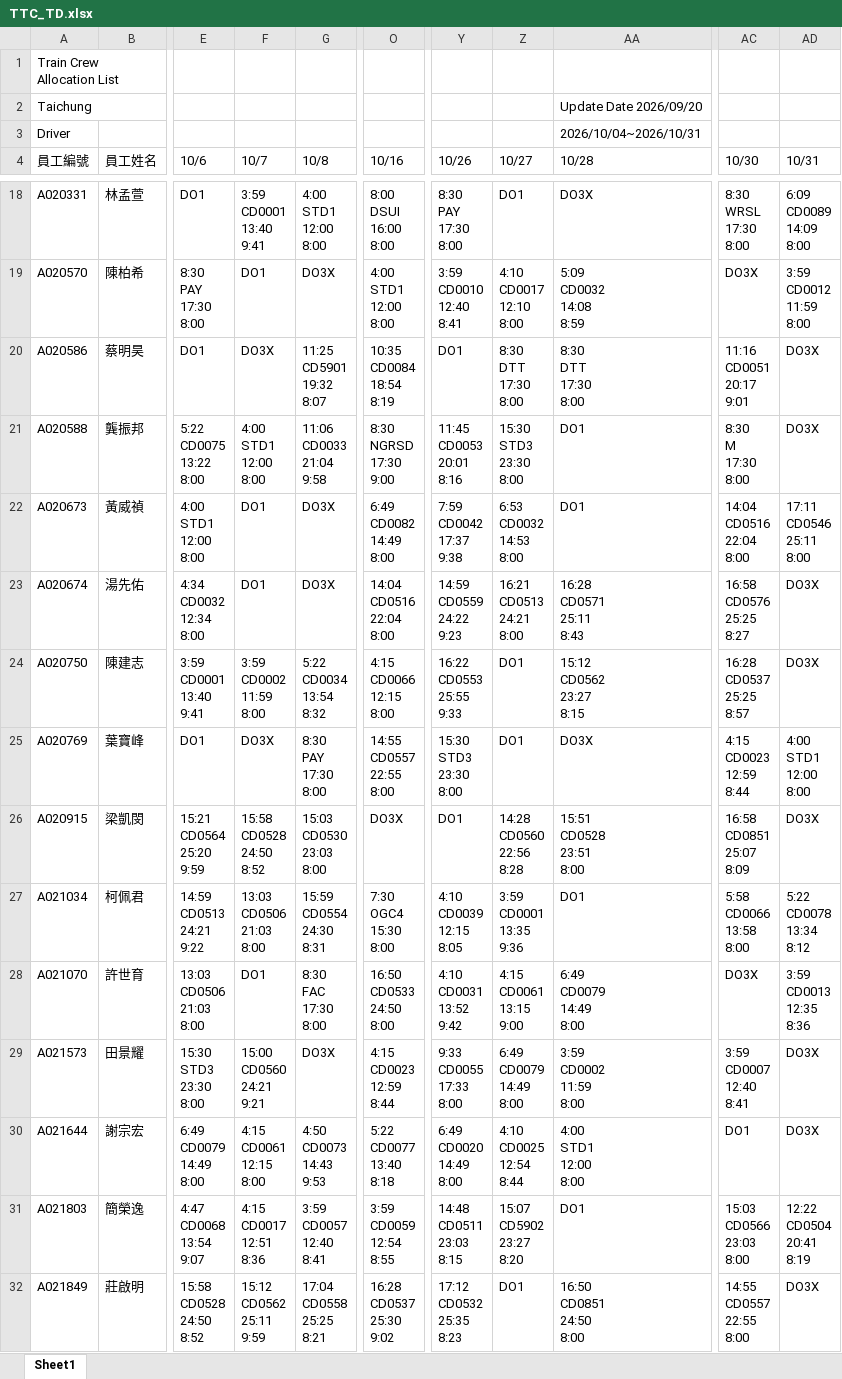
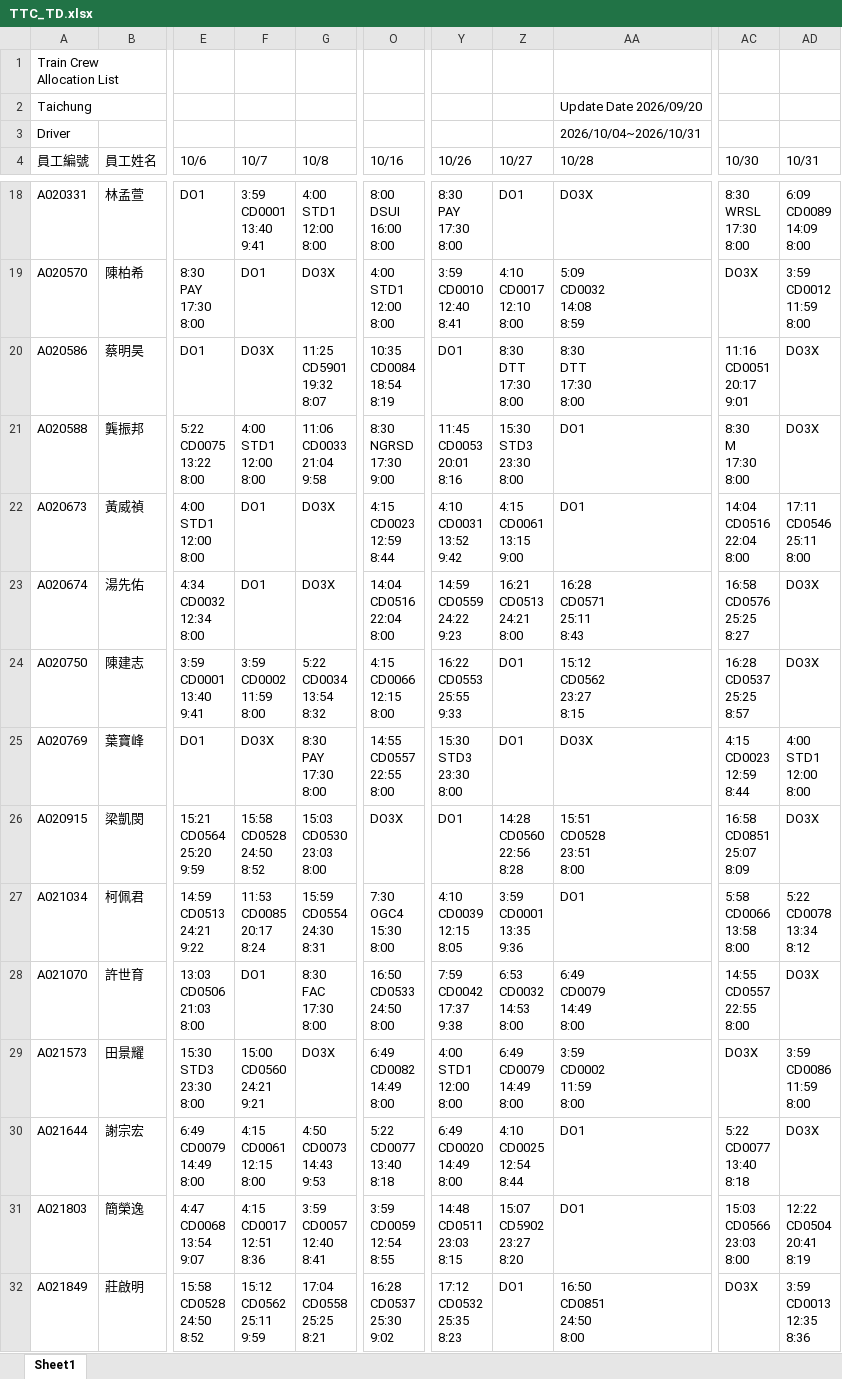
Before and after one commit to leooel911/TTN-duty, an Excel workbook: data/TTC/最新版班表/2026-10/TTC_TD.xlsx, sheet Sheet1, drawn as a sheet; only a part is shown, gaps mark what is left out; values as stored, in another font and other column widths than the file's, no cell formats; ↵ is a line break in a cell; the diff covers the shown part only; the diff names each change by its address in the sheet, - before the commit and + after, or states it on an @@ line.

```diff
--- a/data/TTC/最新版班表/2026-10/TTC_TD.xlsx (sheet Sheet1)
+++ b/data/TTC/最新版班表/2026-10/TTC_TD.xlsx (sheet Sheet1)
-O22 (10/16): 6:49 ↵ CD0082 ↵ 14:49 ↵ 8:00
+O22 (10/16): 4:15 ↵ CD0023 ↵ 12:59 ↵ 8:44
-Y22 (10/26): 7:59 ↵ CD0042 ↵ 17:37 ↵ 9:38
+Y22 (10/26): 4:10 ↵ CD0031 ↵ 13:52 ↵ 9:42
-Z22 (10/27): 6:53 ↵ CD0032 ↵ 14:53 ↵ 8:00
+Z22 (10/27): 4:15 ↵ CD0061 ↵ 13:15 ↵ 9:00
-F27 (10/7): 13:03 ↵ CD0506 ↵ 21:03 ↵ 8:00
+F27 (10/7): 11:53 ↵ CD0085 ↵ 20:17 ↵ 8:24
-Y28 (10/26): 4:10 ↵ CD0031 ↵ 13:52 ↵ 9:42
+Y28 (10/26): 7:59 ↵ CD0042 ↵ 17:37 ↵ 9:38
-Z28 (10/27): 4:15 ↵ CD0061 ↵ 13:15 ↵ 9:00
+Z28 (10/27): 6:53 ↵ CD0032 ↵ 14:53 ↵ 8:00
-AC28 (10/30): DO3X
+AC28 (10/30): 14:55 ↵ CD0557 ↵ 22:55 ↵ 8:00
-AD28 (10/31): 3:59 ↵ CD0013 ↵ 12:35 ↵ 8:36
+AD28 (10/31): DO3X
-O29 (10/16): 4:15 ↵ CD0023 ↵ 12:59 ↵ 8:44
+O29 (10/16): 6:49 ↵ CD0082 ↵ 14:49 ↵ 8:00
-Y29 (10/26): 9:33 ↵ CD0055 ↵ 17:33 ↵ 8:00
+Y29 (10/26): 4:00 ↵ STD1 ↵ 12:00 ↵ 8:00
-AC29 (10/30): 3:59 ↵ CD0007 ↵ 12:40 ↵ 8:41
+AC29 (10/30): DO3X
-AD29 (10/31): DO3X
+AD29 (10/31): 3:59 ↵ CD0086 ↵ 11:59 ↵ 8:00
-AA30 (10/28): 4:00 ↵ STD1 ↵ 12:00 ↵ 8:00
+AA30 (10/28): DO1
-AC30 (10/30): DO1
+AC30 (10/30): 5:22 ↵ CD0077 ↵ 13:40 ↵ 8:18
-AC32 (10/30): 14:55 ↵ CD0557 ↵ 22:55 ↵ 8:00
+AC32 (10/30): DO3X
-AD32 (10/31): DO3X
+AD32 (10/31): 3:59 ↵ CD0013 ↵ 12:35 ↵ 8:36
```
Also changed, not shown: 18 edited cells elsewhere in this sheet, cell formats, data/TTC/最新版班表/2026-10/TTC_TA.xlsx, data/TTN/最新版班表/2026-10/TTN_TA.xlsx, 10 other files.
